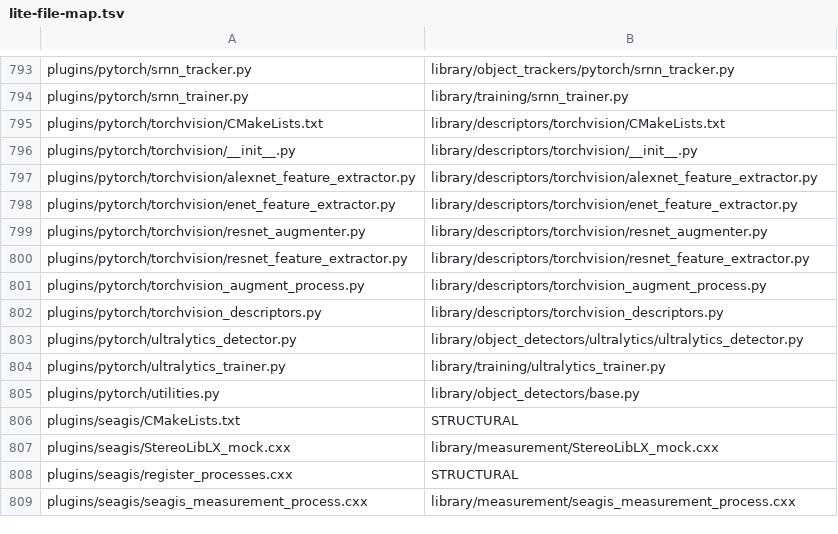
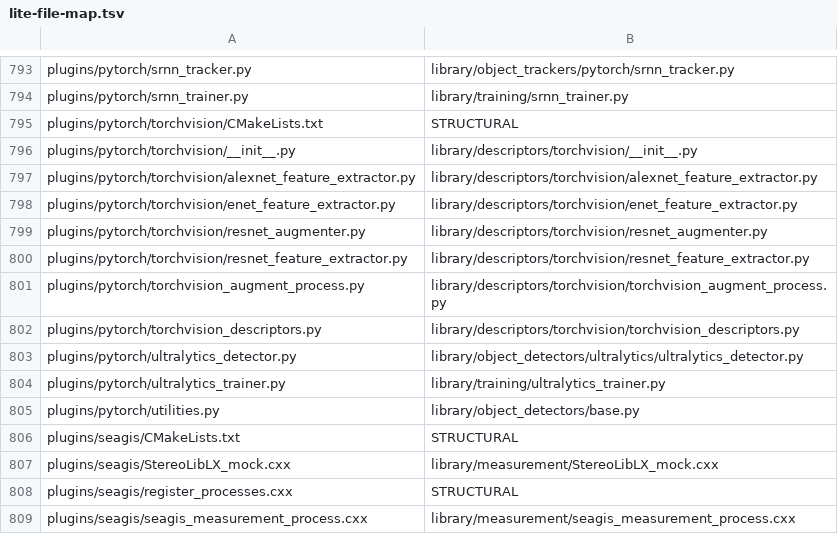
Before and after one commit to VIAME/VIAME, a TSV file: design/lite-file-map.tsv, drawn as a sheet; only a part is shown, gaps mark what is left out.

```diff
--- a/design/lite-file-map.tsv
+++ b/design/lite-file-map.tsv
@@ -794,3 +794,3 @@ plugins/pytorch/srnn_tracker.py	library/object_trackers/pytorch/srnn_tracker.py
 plugins/pytorch/srnn_trainer.py	library/training/srnn_trainer.py
-plugins/pytorch/torchvision/CMakeLists.txt	library/descriptors/torchvision/CMakeLists.txt
+plugins/pytorch/torchvision/CMakeLists.txt	STRUCTURAL
 plugins/pytorch/torchvision/__init__.py	library/descriptors/torchvision/__init__.py
@@ -800,4 +800,4 @@ plugins/pytorch/torchvision/resnet_augmenter.py	library/descriptors/torchvision/
 plugins/pytorch/torchvision/resnet_feature_extractor.py	library/descriptors/torchvision/resnet_feature_extractor.py
-plugins/pytorch/torchvision_augment_process.py	library/descriptors/torchvision_augment_process.py
-plugins/pytorch/torchvision_descriptors.py	library/descriptors/torchvision_descriptors.py
+plugins/pytorch/torchvision_augment_process.py	library/descriptors/torchvision/torchvision_augment_process.py
+plugins/pytorch/torchvision_descriptors.py	library/descriptors/torchvision/torchvision_descriptors.py
 plugins/pytorch/ultralytics_detector.py	library/object_detectors/ultralytics/ultralytics_detector.py
```
Also changed, not shown: 53 other files.
